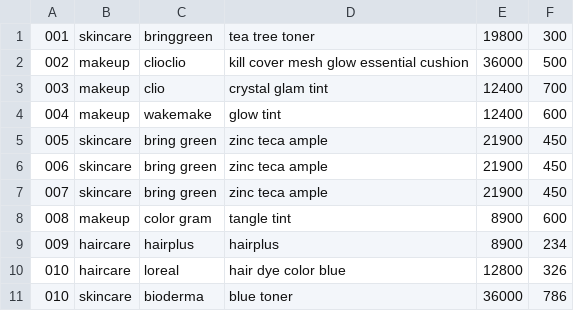
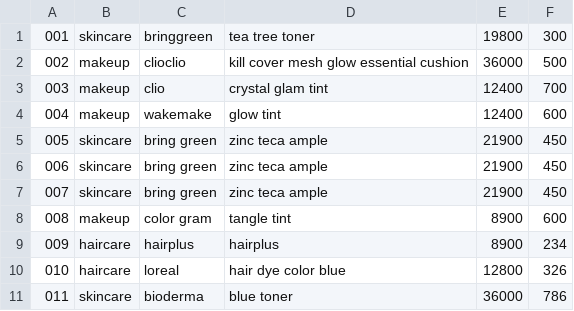
Before and after one commit to sueun-jo/babyolive, a CSV file: data/product.csv, drawn as a sheet.

```diff
--- a/data/product.csv
+++ b/data/product.csv
@@ -10,2 +10,2 @@
 010,haircare,loreal,hair dye color blue,12800,326
-010,skincare,bioderma,blue toner,36000,786
+011,skincare,bioderma,blue toner,36000,786
```
Also changed, not shown: 14 other files.
